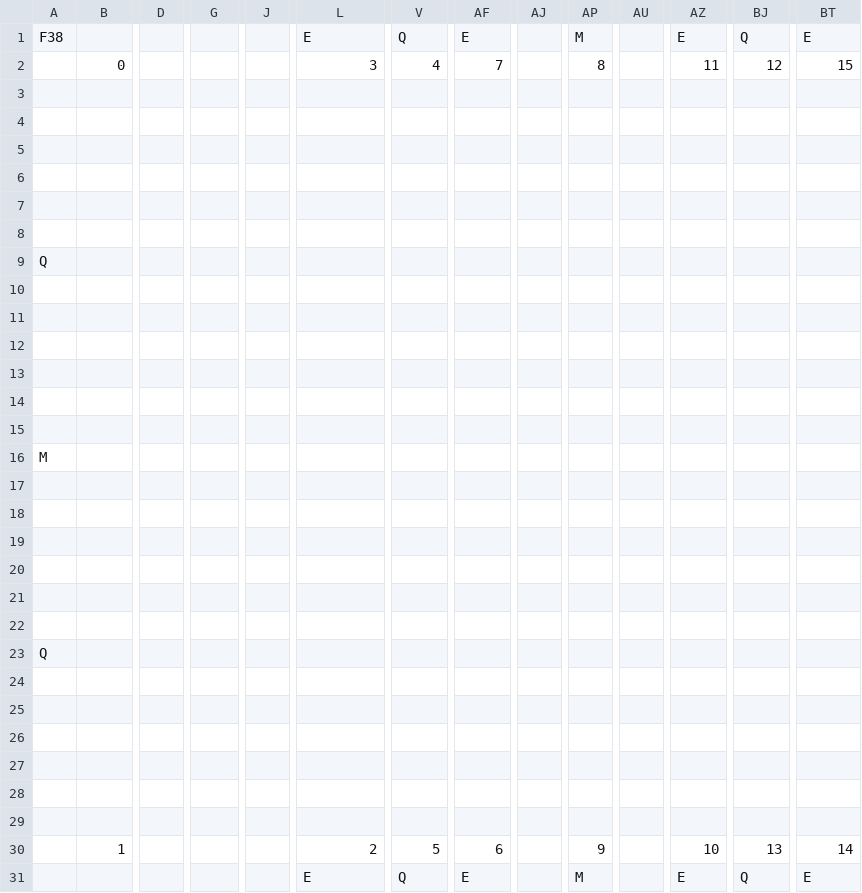
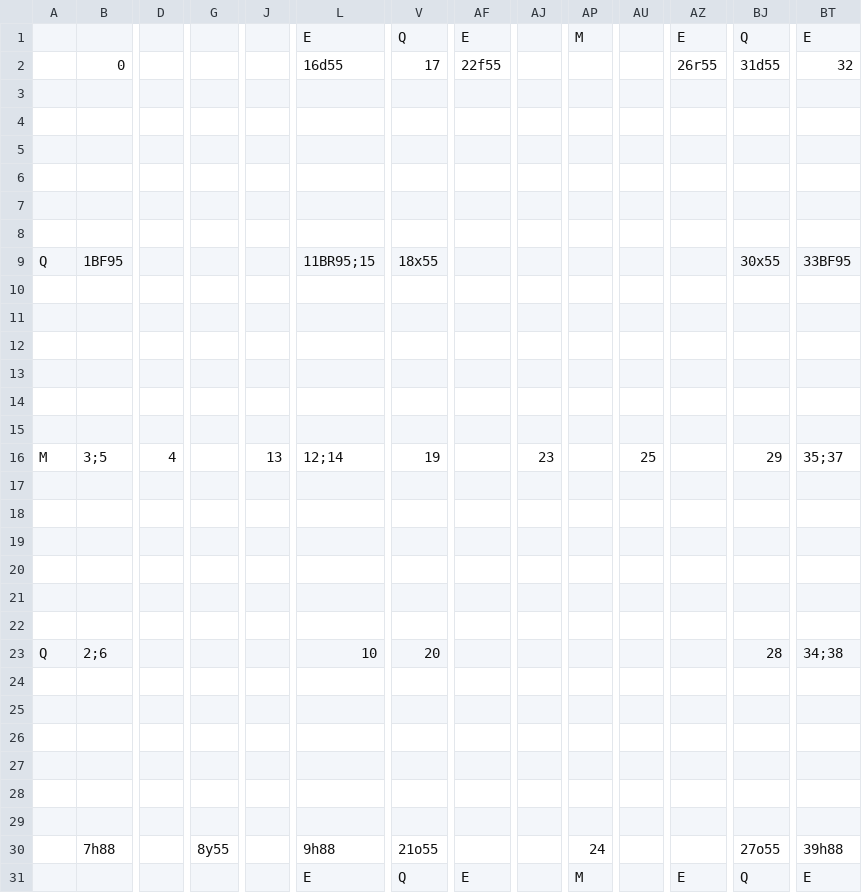
Before and after one commit to fkrstevski/GitHubRepository, a CSV file: TheEdge/android/assets/levels/Zone1Stage0.csv, drawn as a sheet; only a part is shown, gaps mark what is left out; removed rows and columns are numbered as before the commit, all else as after; rows hold the shown columns only; the diff names each change by its address in the sheet, - before the commit and + after, or states it on an @@ line.

```diff
--- a/TheEdge/android/assets/levels/Zone1Stage0.csv
+++ b/TheEdge/android/assets/levels/Zone1Stage0.csv
-A1: F38
+A1: (empty)
-row 2:  | 0 |  |  |  | 3 | 4 | 7 |  | 8 |  | 11 | 12 | 15
+row 2:  | 0 |  |  |  | 16d55 | 17 | 22f55 |  |  |  | 26r55 | 31d55 | 32
-row 9: Q
+row 9: Q | 1BF95 |  |  |  | 11BR95;15 | 18x55 |  |  |  |  |  | 30x55 | 33BF95
-row 16: M
+row 16: M | 3;5 | 4 |  | 13 | 12;14 | 19 |  | 23 |  | 25 |  | 29 | 35;37
-row 23: Q
+row 23: Q | 2;6 |  |  |  | 10 | 20 |  |  |  |  |  | 28 | 34;38
-row 30:  | 1 |  |  |  | 2 | 5 | 6 |  | 9 |  | 10 | 13 | 14
+row 30:  | 7h88 |  | 8y55 |  | 9h88 | 21o55 |  |  | 24 |  |  | 27o55 | 39h88
```
Also changed, not shown: TheEdge/android/assets/levels/Zone0Stage0.csv, TheEdge/android/assets/levels/Zone2Stage0.csv, 6 other files.
